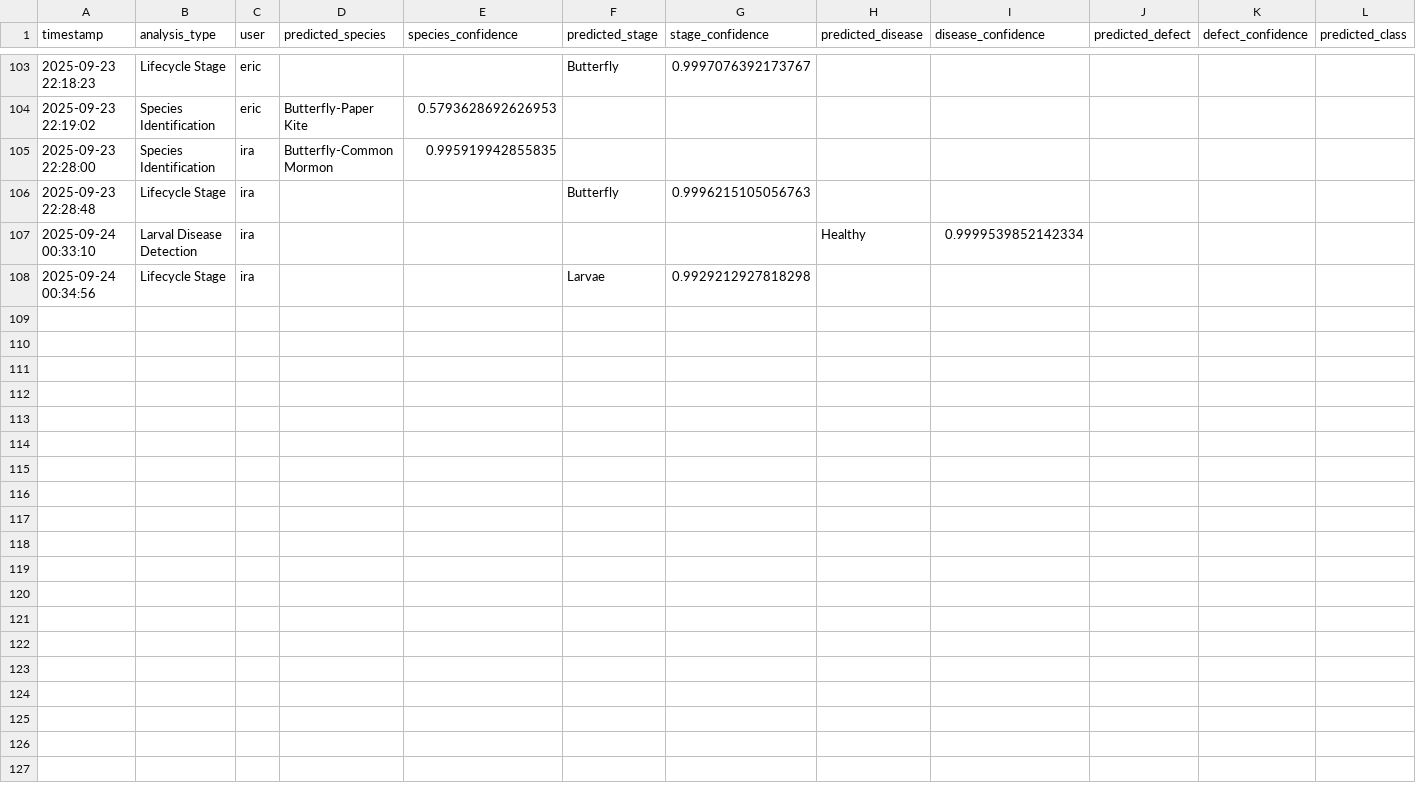
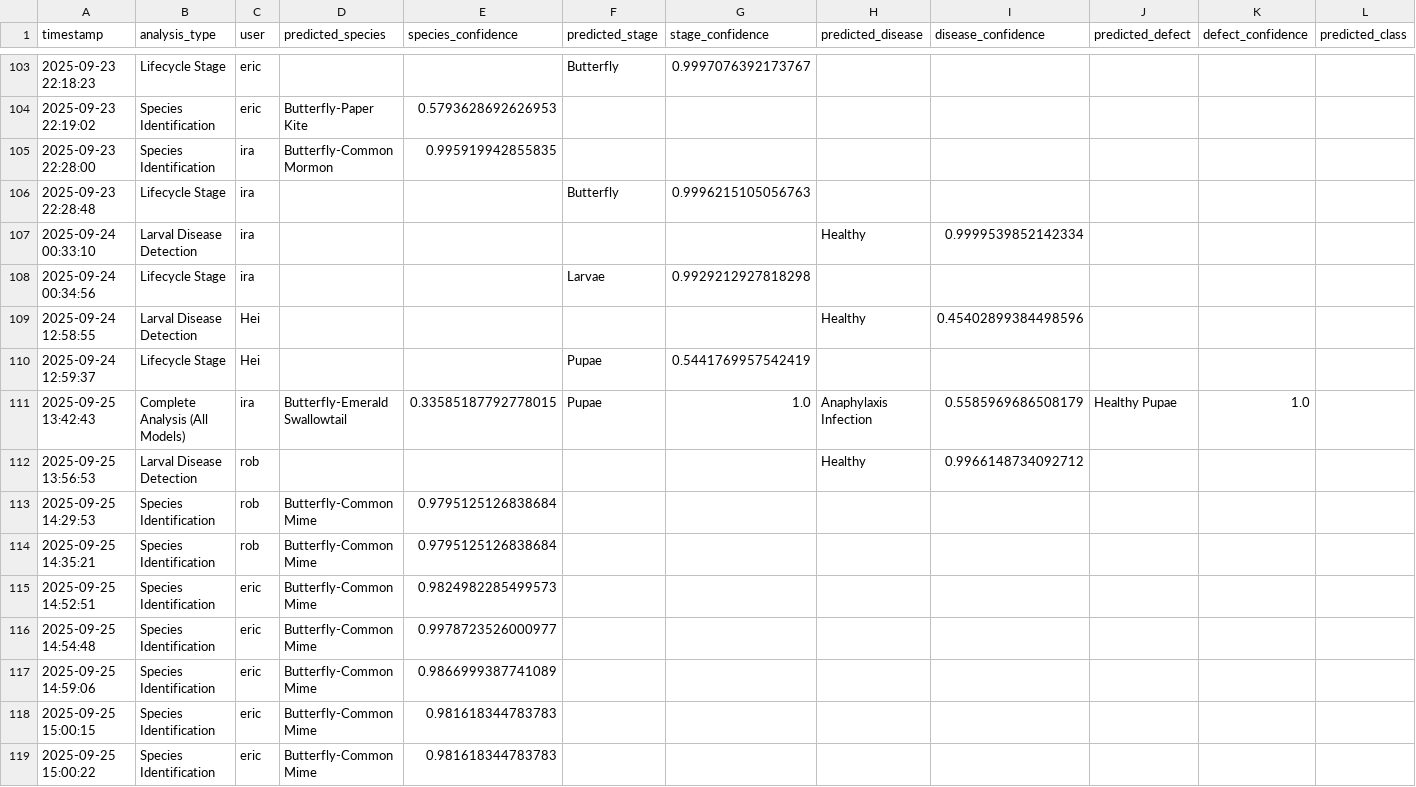
Before and after one commit to winjher/Butterfly-App-AI-Breeding-Management, a CSV file: ai_classifications.csv, drawn as a sheet; only a part is shown, gaps mark what is left out; rows hold the shown columns only; the diff names each change by its address in the sheet, - before the commit and + after, or states it on an @@ line.

```diff
--- a/ai_classifications.csv
+++ b/ai_classifications.csv
+row 109: 2025-09-24 12:58:55 | Larval Disease Detection | Hei |  |  |  |  | Healthy | 0.45402899384498596
+row 110: 2025-09-24 12:59:37 | Lifecycle Stage | Hei |  |  | Pupae | 0.5441769957542419
+row 111: 2025-09-25 13:42:43 | Complete Analysis (All Models) | ira | Butterfly-Emerald Swallowtail | 0.33585187792778015 | Pupae | 1.0 | Anaphylaxis Infection | 0.5585969686508179 | Healthy Pupae | 1.0
+row 112: 2025-09-25 13:56:53 | Larval Disease Detection | rob |  |  |  |  | Healthy | 0.9966148734092712
+row 113: 2025-09-25 14:29:53 | Species Identification | rob | Butterfly-Common Mime | 0.9795125126838684
+row 114: 2025-09-25 14:35:21 | Species Identification | rob | Butterfly-Common Mime | 0.9795125126838684
+row 115: 2025-09-25 14:52:51 | Species Identification | eric | Butterfly-Common Mime | 0.9824982285499573
+row 116: 2025-09-25 14:54:48 | Species Identification | eric | Butterfly-Common Mime | 0.9978723526000977
+row 117: 2025-09-25 14:59:06 | Species Identification | eric | Butterfly-Common Mime | 0.9866999387741089
+row 118: 2025-09-25 15:00:15 | Species Identification | eric | Butterfly-Common Mime | 0.981618344783783
+row 119: 2025-09-25 15:00:22 | Species Identification | eric | Butterfly-Common Mime | 0.981618344783783
```
Also changed, not shown: pos_items.csv, pos_transactions.csv, 13 other files.
